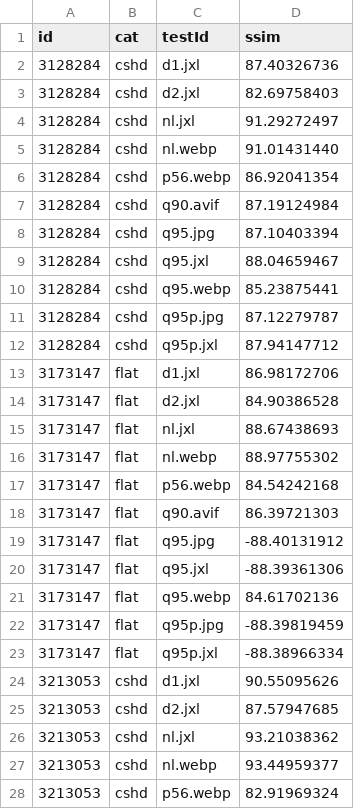
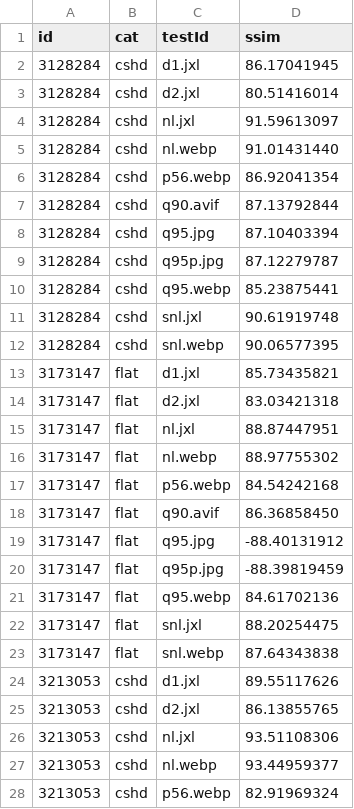
Before and after one commit to PoneyClairDeLune/derpi-image-corpus, a TSV file: data/local.lossy.ssim.tsv, drawn as a sheet; only a part is shown; the diff covers the shown part only.

```diff
--- a/data/local.lossy.ssim.tsv
+++ b/data/local.lossy.ssim.tsv
@@ -1,27 +1,27 @@
 id	cat	testId	ssim
-3128284	cshd	d1.jxl	87.40326736
-3128284	cshd	d2.jxl	82.69758403
-3128284	cshd	nl.jxl	91.29272497
+3128284	cshd	d1.jxl	86.17041945
+3128284	cshd	d2.jxl	80.51416014
+3128284	cshd	nl.jxl	91.59613097
 3128284	cshd	nl.webp	91.01431440
 3128284	cshd	p56.webp	86.92041354
-3128284	cshd	q90.avif	87.19124984
+3128284	cshd	q90.avif	87.13792844
 3128284	cshd	q95.jpg	87.10403394
-3128284	cshd	q95.jxl	88.04659467
+3128284	cshd	q95p.jpg	87.12279787
 3128284	cshd	q95.webp	85.23875441
-3128284	cshd	q95p.jpg	87.12279787
-3128284	cshd	q95p.jxl	87.94147712
-3173147	flat	d1.jxl	86.98172706
-3173147	flat	d2.jxl	84.90386528
-3173147	flat	nl.jxl	88.67438693
+3128284	cshd	snl.jxl	90.61919748
+3128284	cshd	snl.webp	90.06577395
+3173147	flat	d1.jxl	85.73435821
+3173147	flat	d2.jxl	83.03421318
+3173147	flat	nl.jxl	88.87447951
 3173147	flat	nl.webp	88.97755302
 3173147	flat	p56.webp	84.54242168
-3173147	flat	q90.avif	86.39721303
+3173147	flat	q90.avif	86.36858450
 3173147	flat	q95.jpg	-88.40131912
-3173147	flat	q95.jxl	-88.39361306
+3173147	flat	q95p.jpg	-88.39819459
 3173147	flat	q95.webp	84.61702136
-3173147	flat	q95p.jpg	-88.39819459
-3173147	flat	q95p.jxl	-88.38966334
-3213053	cshd	d1.jxl	90.55095626
-3213053	cshd	d2.jxl	87.57947685
-3213053	cshd	nl.jxl	93.21038362
+3173147	flat	snl.jxl	88.20254475
+3173147	flat	snl.webp	87.64343838
+3213053	cshd	d1.jxl	89.55117626
+3213053	cshd	d2.jxl	86.13855765
+3213053	cshd	nl.jxl	93.51108306
 3213053	cshd	nl.webp	93.44959377
```
Also changed, not shown: 17 edited cells elsewhere in this file, data/local.lossy.size.tsv, data/tiny.lossy.size.tsv, 2 other files.
